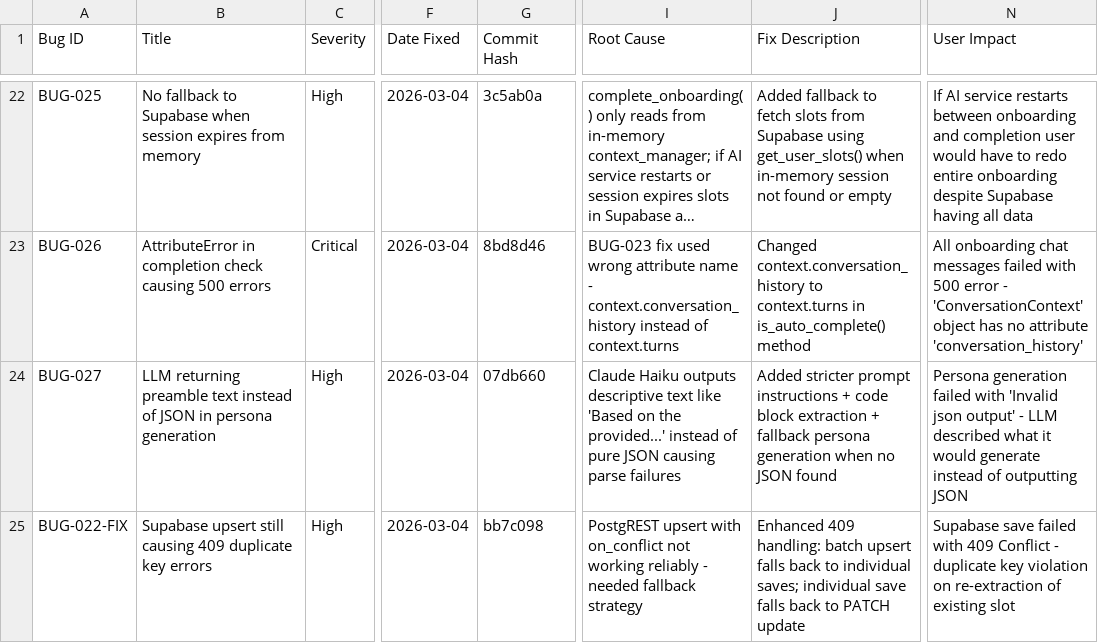
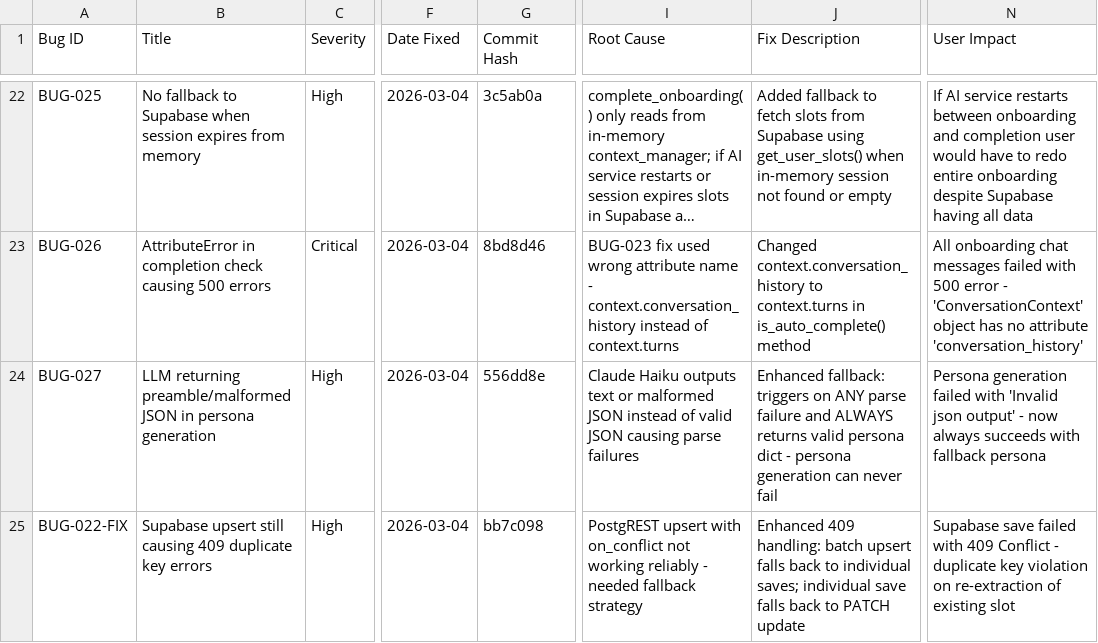
Before and after one commit to temurkhan13/2connectv1-ai, a CSV file: bugfix_tracker.csv, drawn as a sheet; only a part is shown, gaps mark what is left out; long unchanged cells end in …; the diff names each change by its address in the sheet, - before the commit and + after, or states it on an @@ line.

Commit message:
docs: Update BUG-027 with enhanced fix commit

```diff
--- a/bugfix_tracker.csv
+++ b/bugfix_tracker.csv
-B24 (Title): LLM returning preamble text instead of JSON in…
+B24 (Title): LLM returning preamble/malformed JSON in…
-G24 (Commit Hash): 07db660
+G24 (Commit Hash): 556dd8e
-I24 (Root Cause): …Haiku outputs descriptive text like 'Based on the provided...' instead of pure JSON causing…
+I24 (Root Cause): …Haiku outputs text or malformed JSON instead of valid JSON causing…
-J24 (Fix Description): Added stricter prompt instructions + code block extraction + fallback persona generation when no JSON found
+J24 (Fix Description): Enhanced fallback: triggers on ANY parse failure and ALWAYS returns valid persona dict - persona generation can never fail
-N24 (User Impact): …output' - LLM described what it would generate instead of outputting JSON
+N24 (User Impact): …output' - now always succeeds with fallback persona
```
